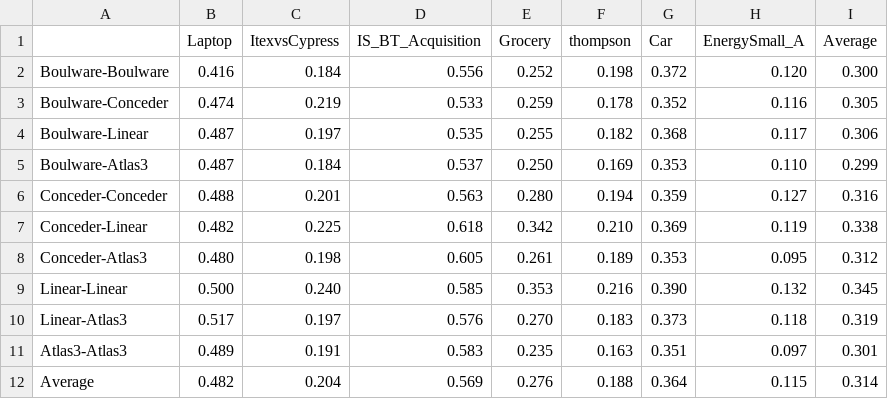
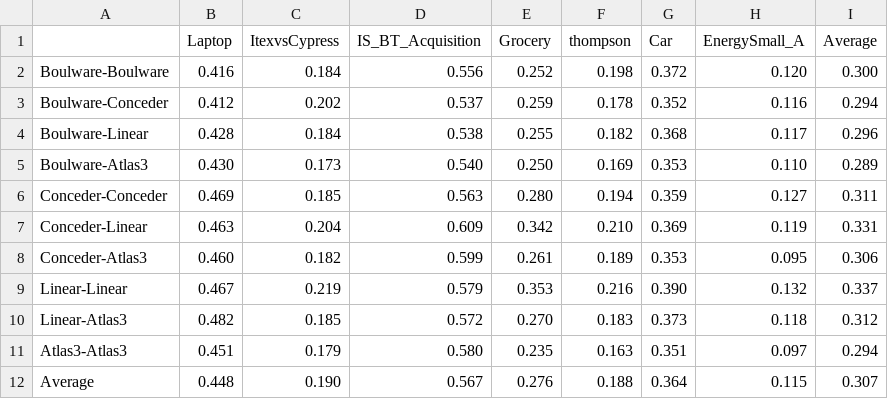
Before and after one commit to nk2110nk/Transformer_Negotiator, a CSV file: summary_tables/general_nash.csv, drawn as a sheet.

```diff
--- a/summary_tables/general_nash.csv
+++ b/summary_tables/general_nash.csv
@@ -2,11 +2,11 @@
 Boulware-Boulware,0.416,0.184,0.556,0.252,0.198,0.372,0.120,0.300
-Boulware-Conceder,0.474,0.219,0.533,0.259,0.178,0.352,0.116,0.305
-Boulware-Linear,0.487,0.197,0.535,0.255,0.182,0.368,0.117,0.306
-Boulware-Atlas3,0.487,0.184,0.537,0.250,0.169,0.353,0.110,0.299
-Conceder-Conceder,0.488,0.201,0.563,0.280,0.194,0.359,0.127,0.316
-Conceder-Linear,0.482,0.225,0.618,0.342,0.210,0.369,0.119,0.338
-Conceder-Atlas3,0.480,0.198,0.605,0.261,0.189,0.353,0.095,0.312
-Linear-Linear,0.500,0.240,0.585,0.353,0.216,0.390,0.132,0.345
-Linear-Atlas3,0.517,0.197,0.576,0.270,0.183,0.373,0.118,0.319
-Atlas3-Atlas3,0.489,0.191,0.583,0.235,0.163,0.351,0.097,0.301
-Average,0.482,0.204,0.569,0.276,0.188,0.364,0.115,0.314
+Boulware-Conceder,0.412,0.202,0.537,0.259,0.178,0.352,0.116,0.294
+Boulware-Linear,0.428,0.184,0.538,0.255,0.182,0.368,0.117,0.296
+Boulware-Atlas3,0.430,0.173,0.540,0.250,0.169,0.353,0.110,0.289
+Conceder-Conceder,0.469,0.185,0.563,0.280,0.194,0.359,0.127,0.311
+Conceder-Linear,0.463,0.204,0.609,0.342,0.210,0.369,0.119,0.331
+Conceder-Atlas3,0.460,0.182,0.599,0.261,0.189,0.353,0.095,0.306
+Linear-Linear,0.467,0.219,0.579,0.353,0.216,0.390,0.132,0.337
+Linear-Atlas3,0.482,0.185,0.572,0.270,0.183,0.373,0.118,0.312
+Atlas3-Atlas3,0.451,0.179,0.580,0.235,0.163,0.351,0.097,0.294
+Average,0.448,0.190,0.567,0.276,0.188,0.364,0.115,0.307
```
Also changed, not shown: summary_tables/general_agreement.csv, summary_tables/general_my_util.csv, 9 other files.
